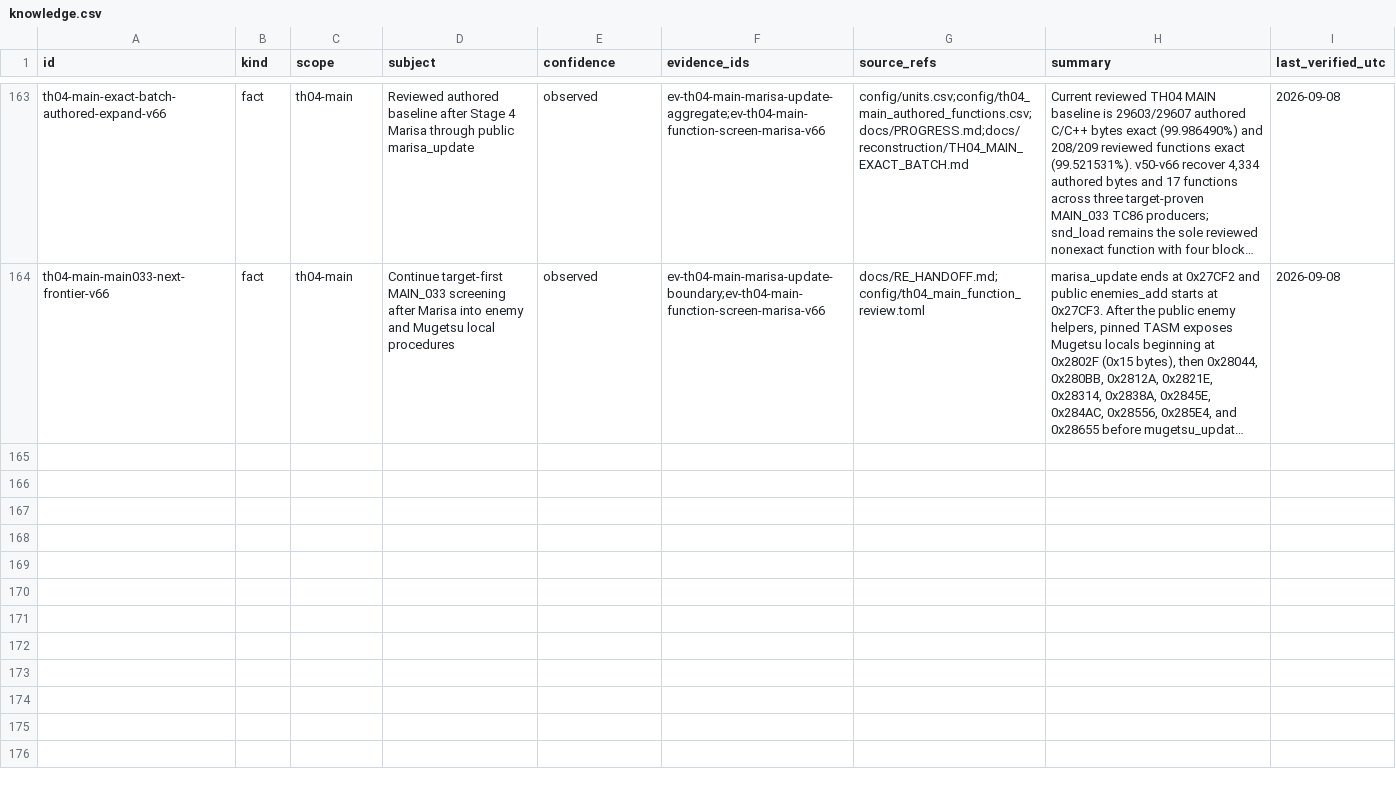
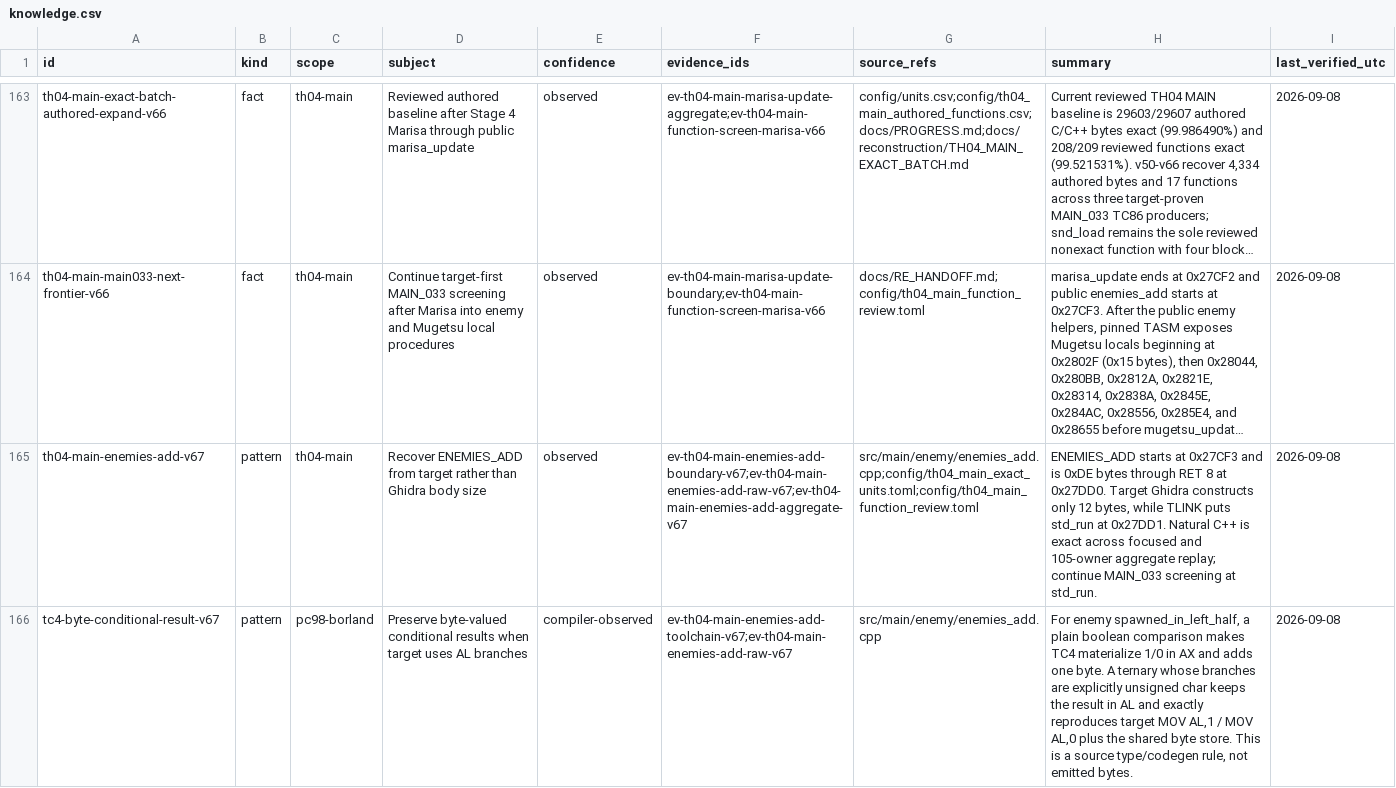
Before and after one commit to N0zoM1z0/th04, a CSV file: config/knowledge.csv, drawn as a sheet; only a part is shown, gaps mark what is left out; long unchanged cells end in …; the diff covers the shown part only; the diff names each change by its address in the sheet, - before the commit and + after, or states it on an @@ line.

Commit message:
gpt-web: extend exact MAIN_033 through enemies_add

```diff
--- a/config/knowledge.csv
+++ b/config/knowledge.csv
+row 165: th04-main-enemies-add-v67 | pattern | th04-main | Recover ENEMIES_ADD from target rather than Ghidra body size | observed | ev-th04-main-enemies-add-boundary-v67;ev-th04-main-enemies-add-raw-v67;ev-th04-main-enemies-add-aggregate-v67 | src/main/enemy/enemies_add.cpp;config/th04_main_exact_units.toml;config/th04_main_function_review.toml | ENEMIES_ADD starts at 0x27CF3 and is 0xDE bytes through RET 8 at 0x27DD0. Target Ghidra constructs only 12 bytes, while TLINK puts std_run at 0x27DD1. Natural C++ is exact across focused and 105-owner aggregate replay; continue MAIN_033 screening at std_run. | 2026-09-08
+row 166: tc4-byte-conditional-result-v67 | pattern | pc98-borland | Preserve byte-valued conditional results when target uses AL branches | compiler-observed | ev-th04-main-enemies-add-toolchain-v67;ev-th04-main-enemies-add-raw-v67 | src/main/enemy/enemies_add.cpp | For enemy spawned_in_left_half, a plain boolean comparison makes TC4 materialize 1/0 in AX and adds one byte. A ternary whose branches are explicitly unsigned char keeps the result in AL and exactly reproduces target MOV AL,1 / MOV AL,0 plus the shared byte store. This is a source type/codegen rule, not emitted bytes. | 2026-09-08
```
Also changed, not shown: 2 added rows elsewhere in this file, config/th04_main_authored_functions.csv, config/units.csv, 9 other files.
